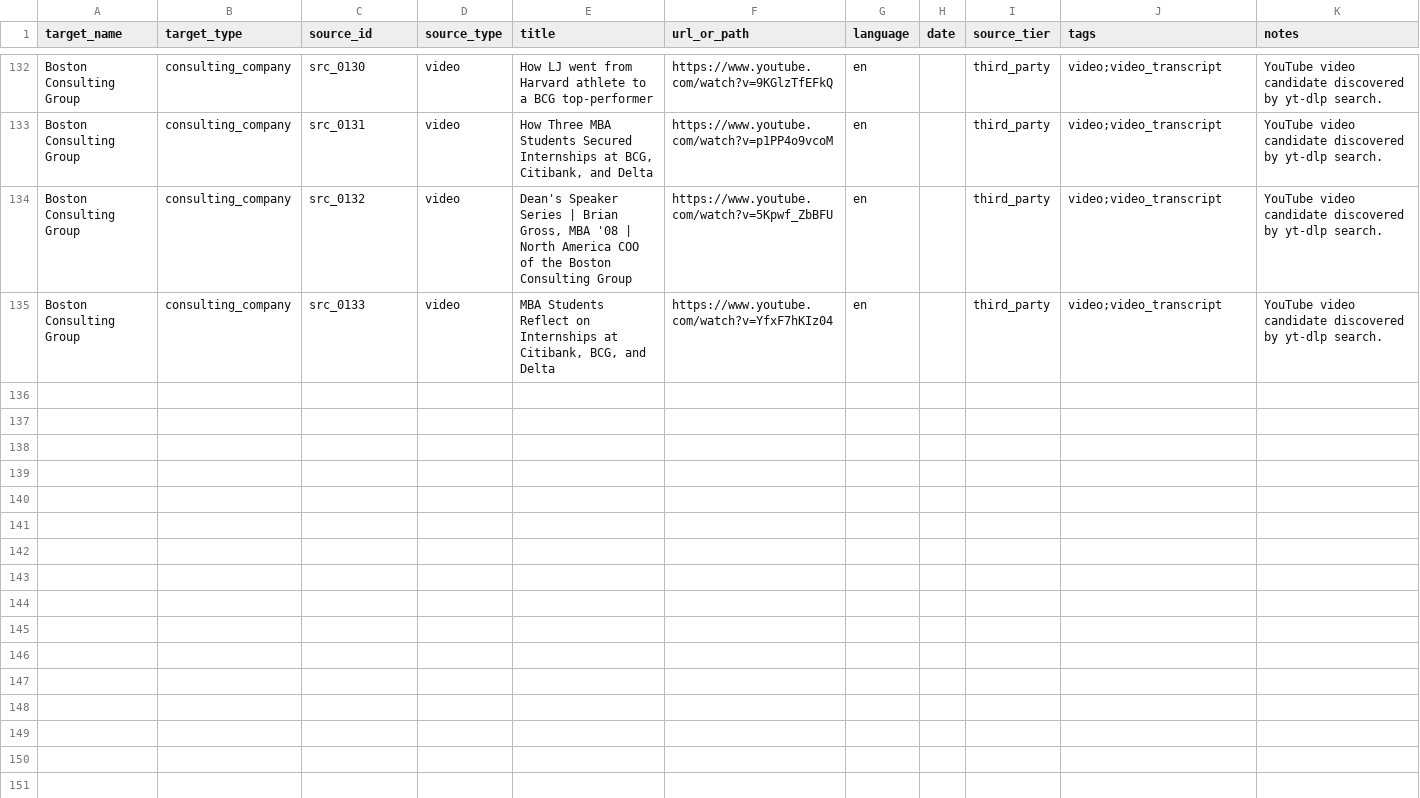
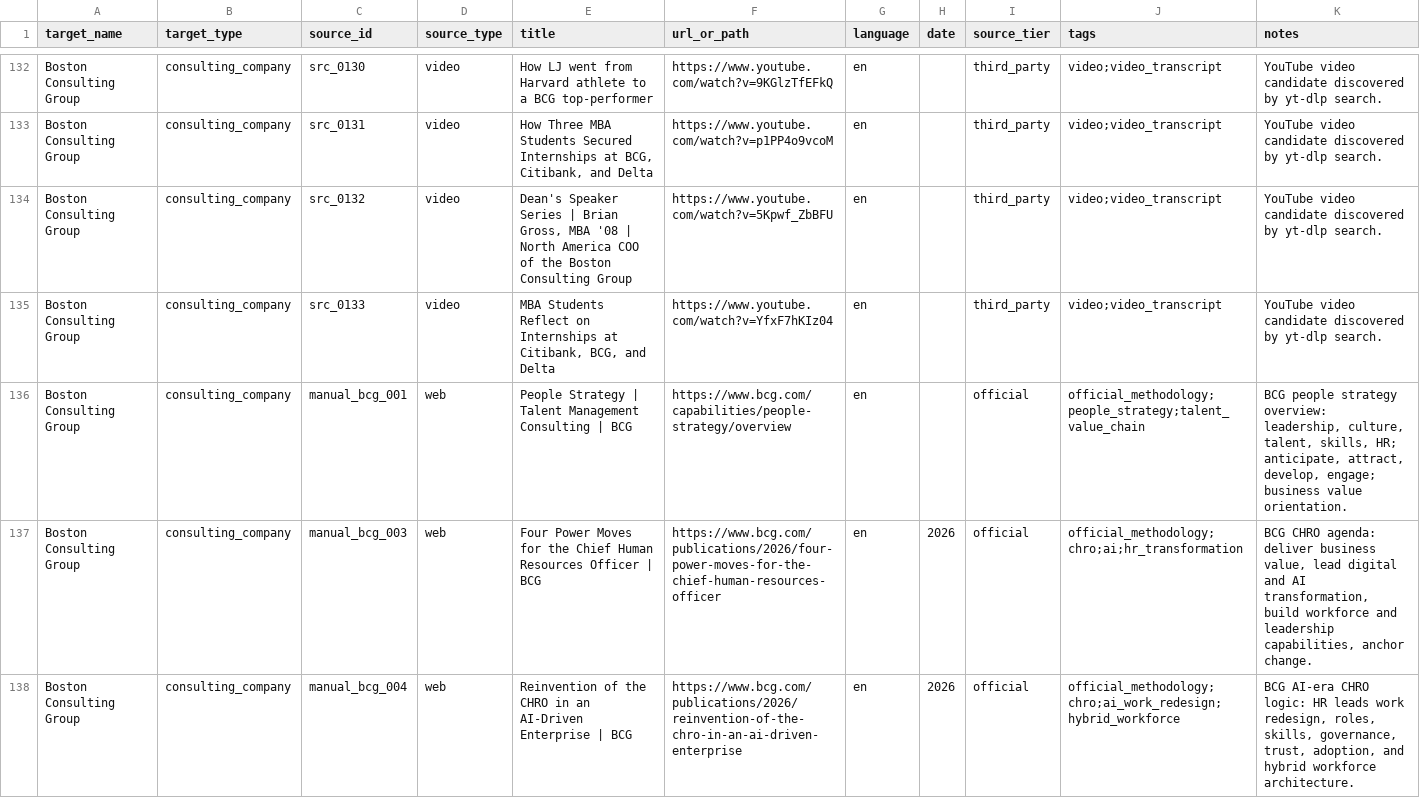
Before and after one commit to wangjile200888-eng/hr-skillforge, a CSV file: examples/boston-consulting-group/sources.csv, drawn as a sheet; only a part is shown, gaps mark what is left out; the diff covers the shown part only; the diff names each change by its address in the sheet, - before the commit and + after, or states it on an @@ line.

Commit message:
Strengthen BCG distillation evidence and deliverables

```diff
--- a/examples/boston-consulting-group/sources.csv
+++ b/examples/boston-consulting-group/sources.csv
+row 136: Boston Consulting Group | consulting_company | manual_bcg_001 | web | People Strategy | Talent Management Consulting | BCG | https://www.bcg.com/capabilities/people-strategy/overview | en |  | official | official_methodology;people_strategy;talent_value_chain | BCG people strategy overview: leadership, culture, talent, skills, HR; anticipate, attract, develop, engage; business value orientation.
+row 137: Boston Consulting Group | consulting_company | manual_bcg_003 | web | Four Power Moves for the Chief Human Resources Officer | BCG | https://www.bcg.com/publications/2026/four-power-moves-for-the-chief-human-resources-officer | en | 2026 | official | official_methodology;chro;ai;hr_transformation | BCG CHRO agenda: deliver business value, lead digital and AI transformation, build workforce and leadership capabilities, anchor change.
+row 138: Boston Consulting Group | consulting_company | manual_bcg_004 | web | Reinvention of the CHRO in an AI-Driven Enterprise | BCG | https://www.bcg.com/publications/2026/reinvention-of-the-chro-in-an-ai-driven-enterprise | en | 2026 | official | official_methodology;chro;ai_work_redesign;hybrid_workforce | BCG AI-era CHRO logic: HR leads work redesign, roles, skills, governance, trust, adoption, and hybrid workforce architecture.
```
Also changed, not shown: 3 added rows elsewhere in this file, 4 other files.
